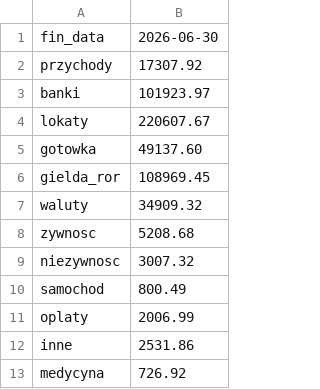
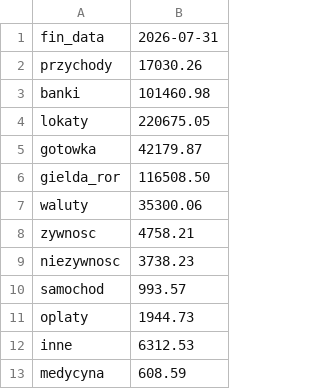
Before and after one commit to rziolo/fiz, a CSV file: finanse/etl/csv/finanse_miesiac.csv, drawn as a sheet.

```diff
--- a/finanse/etl/csv/finanse_miesiac.csv
+++ b/finanse/etl/csv/finanse_miesiac.csv
@@ -1,13 +1,13 @@
-fin_data,2026-06-30
-przychody,17307.92
-banki,101923.97
-lokaty,220607.67
-gotowka,49137.60
-gielda_ror,108969.45
-waluty,34909.32
-zywnosc,5208.68
-niezywnosc,3007.32
-samochod,800.49
-oplaty,2006.99
-inne,2531.86
-medycyna,726.92
+fin_data,2026-07-31
+przychody,17030.26
+banki,101460.98
+lokaty,220675.05
+gotowka,42179.87
+gielda_ror,116508.50
+waluty,35300.06
+zywnosc,4758.21
+niezywnosc,3738.23
+samochod,993.57
+oplaty,1944.73
+inne,6312.53
+medycyna,608.59
```
Also changed, not shown: 1 other file.
